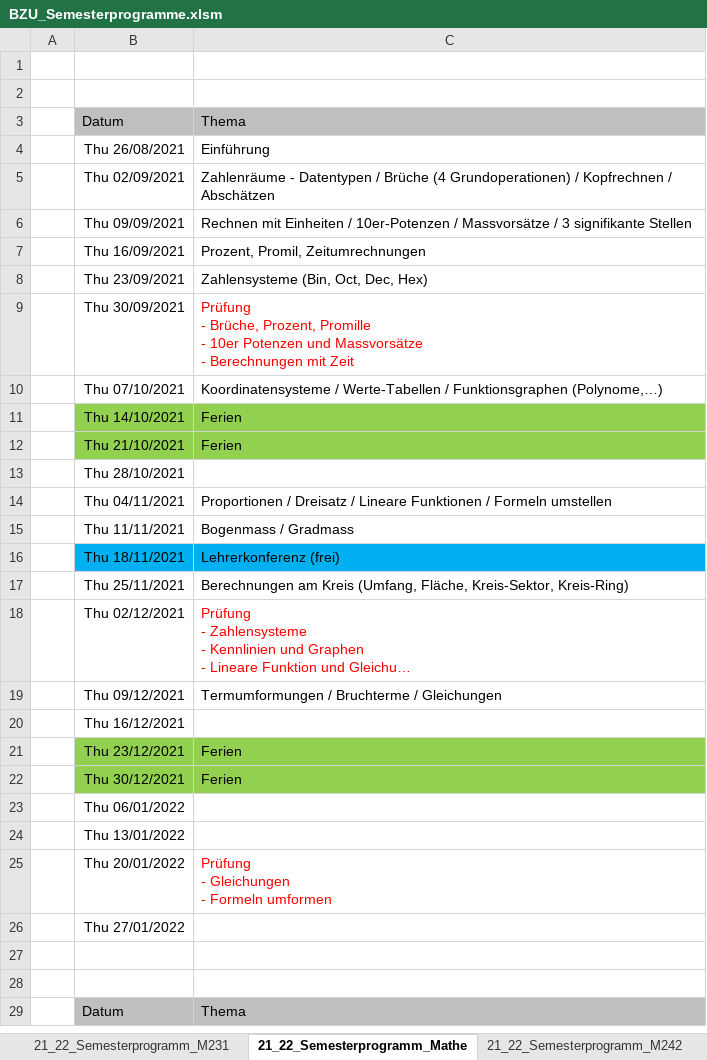
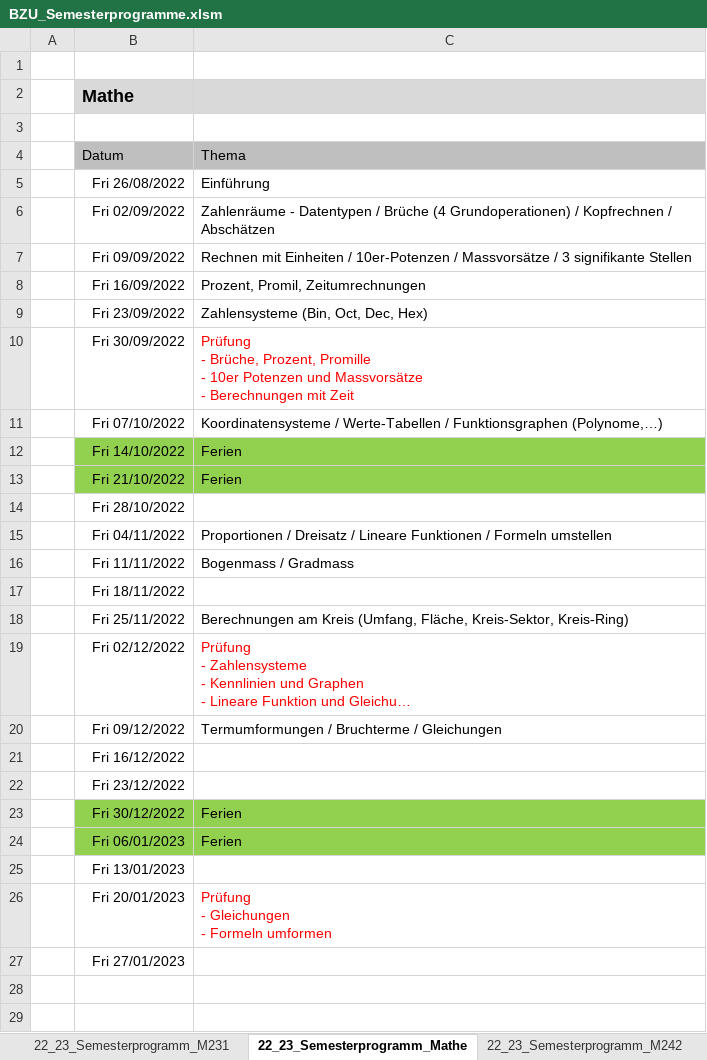
Before and after one commit to walter-rothlin/Source-Code, an Excel workbook: SchulungsUnterlagen/Semesterprogramme/BZU_Semesterprogramme.xlsm, sheet 22_23_Semesterprogramm_Mathe, drawn as a sheet; only a part is shown; the shorter side is filled out with more unchanged rows; long unchanged cells end in …; values as stored, in another font and other column widths than the file's, no borders; removed rows and columns are numbered as before the commit, all else as after; the diff covers the shown part only; the diff names each change by its address in the sheet, - before the commit and + after, or states it on an @@ line.

```diff
--- a/SchulungsUnterlagen/Semesterprogramme/BZU_Semesterprogramme.xlsm (sheet 22_23_Semesterprogramm_Mathe)
+++ b/SchulungsUnterlagen/Semesterprogramme/BZU_Semesterprogramme.xlsm (sheet 22_23_Semesterprogramm_Mathe)
-sheet tab: 21_22_Semesterprogramm_M231
+sheet tab: 22_23_Semesterprogramm_M231
-sheet tab: 21_22_Semesterprogramm_Mathe
+sheet tab: 22_23_Semesterprogramm_Mathe
-sheet tab: 21_22_Semesterprogramm_M242
+sheet tab: 22_23_Semesterprogramm_M242
+row 2:  | Mathe
-B5: Thu 26/08/2021
+B5: Fri 26/08/2022
-B6: Thu 02/09/2021
+B6: Fri 02/09/2022
-B7: Thu 09/09/2021
+B7: Fri 09/09/2022
-B8: Thu 16/09/2021
+B8: Fri 16/09/2022
-B9: Thu 23/09/2021
+B9: Fri 23/09/2022
-B10: Thu 30/09/2021
+B10: Fri 30/09/2022
-B11: Thu 07/10/2021
+B11: Fri 07/10/2022
-B12: Thu 14/10/2021
+B12: Fri 14/10/2022
-B13: Thu 21/10/2021
+B13: Fri 21/10/2022
-B14: Thu 28/10/2021
+B14: Fri 28/10/2022
-B15: Thu 04/11/2021
+B15: Fri 04/11/2022
-B16: Thu 11/11/2021
+B16: Fri 11/11/2022
-row 16:  | Thu 18/11/2021 | Lehrerkonferenz (frei)
+row 17:  | Fri 18/11/2022
-B18: Thu 25/11/2021
+B18: Fri 25/11/2022
-B19: Thu 02/12/2021
+B19: Fri 02/12/2022
-B20: Thu 09/12/2021
+B20: Fri 09/12/2022
-B21: Thu 16/12/2021
+B21: Fri 16/12/2022
+row 22:  | Fri 23/12/2022
-B23: Thu 23/12/2021
+B23: Fri 30/12/2022
-B24: Thu 30/12/2021
+B24: Fri 06/01/2023
-B25: Thu 06/01/2022
+B25: Fri 13/01/2023
-row 24:  | Thu 13/01/2022
-B26: Thu 20/01/2022
+B26: Fri 20/01/2023
-B27: Thu 27/01/2022
+B27: Fri 27/01/2023
+row 29: (empty)
```
Also changed, not shown: 2 added rows elsewhere in this sheet, sheet 22_23_Semesterprogramm_M242, sheet 22_23_Semesterprogramm_M231, sheet 22_23_Semesterprogramm_M162, other sheet tabs, 6 other files.
